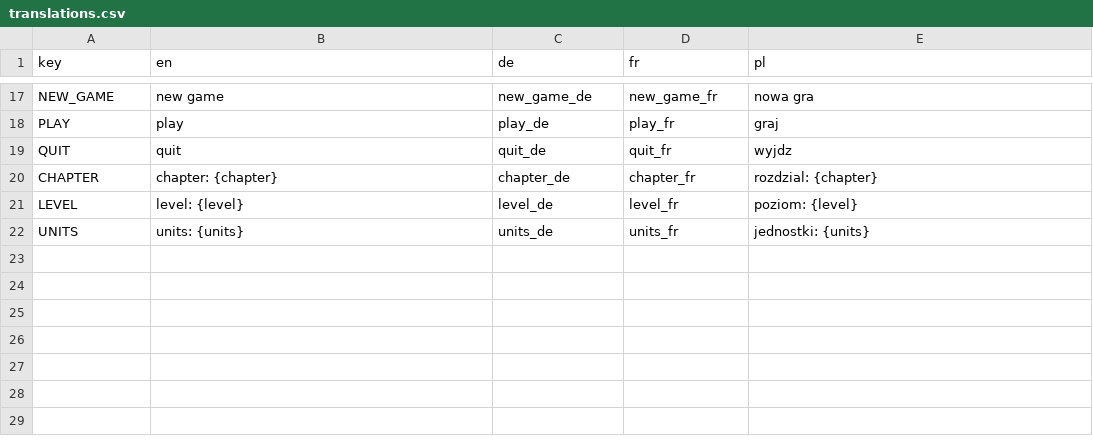
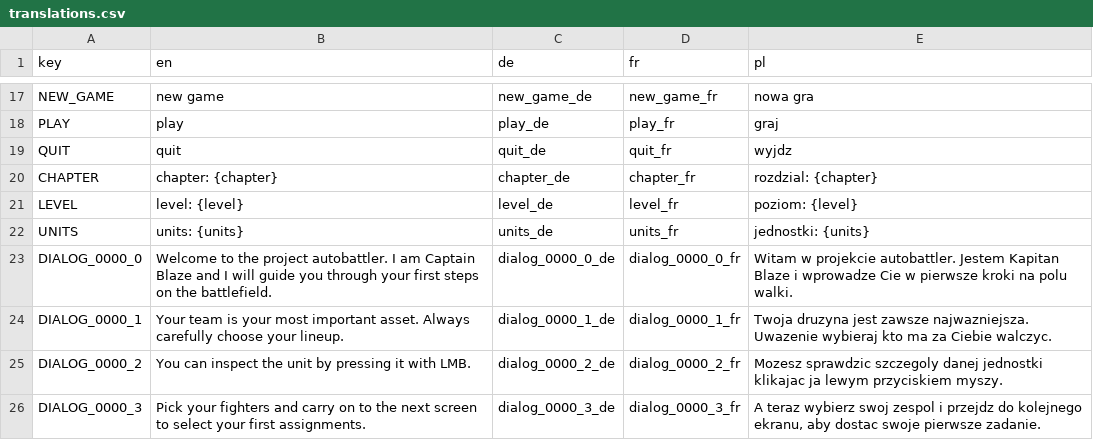
Before and after one commit to debris/autobattler, a CSV file: UI/Translations/translations.csv, drawn as a sheet; only a part is shown, gaps mark what is left out; the diff names each change by its address in the sheet, - before the commit and + after, or states it on an @@ line.

Commit message:
first dialog translations

```diff
--- a/UI/Translations/translations.csv
+++ b/UI/Translations/translations.csv
+row 23: DIALOG_0000_0 | Welcome to the project autobattler. I am Captain Blaze and I will guide you through your first steps on the battlefield. | dialog_0000_0_de | dialog_0000_0_fr | Witam w projekcie autobattler. Jestem Kapitan Blaze i wprowadze Cie w pierwsze kroki na polu walki.
+row 24: DIALOG_0000_1 | Your team is your most important asset. Always carefully choose your lineup. | dialog_0000_1_de | dialog_0000_1_fr | Twoja druzyna jest zawsze najwazniejsza. Uwazenie wybieraj kto ma za Ciebie walczyc.
+row 25: DIALOG_0000_2 | You can inspect the unit by pressing it with LMB. | dialog_0000_2_de | dialog_0000_2_fr | Mozesz sprawdzic szczegoly danej jednostki klikajac ja lewym przyciskiem myszy.
+row 26: DIALOG_0000_3 | Pick your fighters and carry on to the next screen to select your first assignments. | dialog_0000_3_de | dialog_0000_3_fr | A teraz wybierz swoj zespol i przejdz do kolejnego ekranu, aby dostac swoje pierwsze zadanie.
```
Also changed, not shown: 7 other files.
